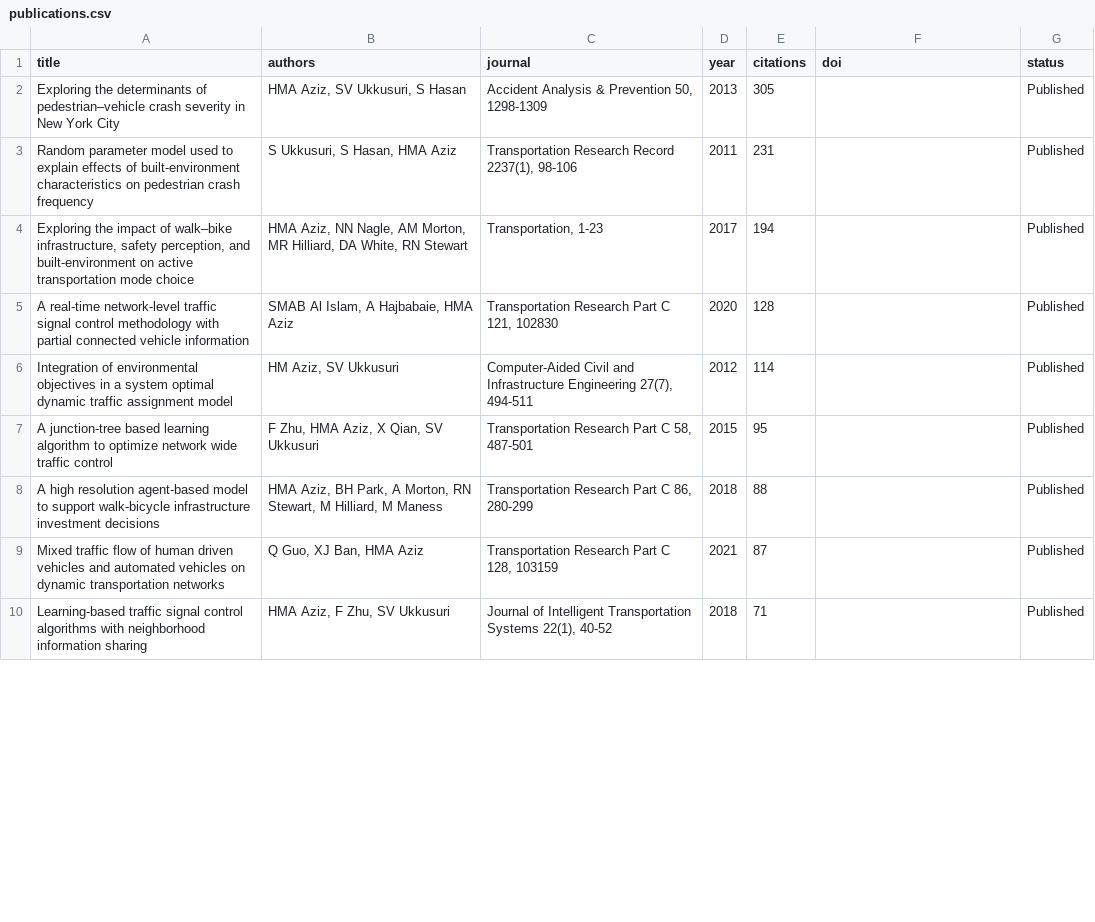
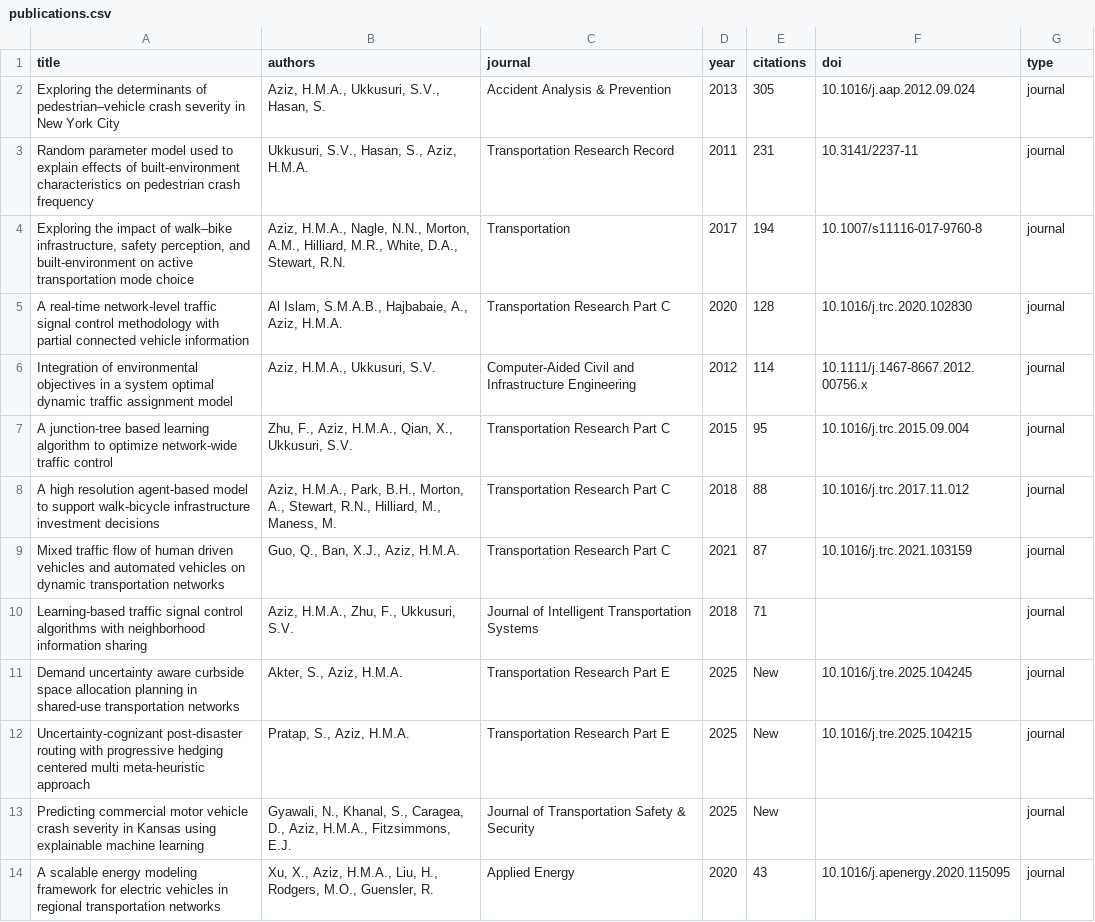
Before and after one commit to TIS-Smart/Husain-Aziz, a CSV file: data/publications.csv, drawn as a sheet; only a part is shown; the diff covers the shown part only.

```diff
--- a/data/publications.csv
+++ b/data/publications.csv
@@ -1,10 +1,14 @@
-title,authors,journal,year,citations,doi,status
-"Exploring the determinants of pedestrian–vehicle crash severity in New York City","HMA Aziz, SV Ukkusuri, S Hasan","Accident Analysis & Prevention 50, 1298-1309",2013,305,"",Published
-"Random parameter model used to explain effects of built-environment characteristics on pedestrian crash frequency","S Ukkusuri, S Hasan, HMA Aziz","Transportation Research Record 2237(1), 98-106",2011,231,"",Published
-"Exploring the impact of walk–bike infrastructure, safety perception, and built-environment on active transportation mode choice","HMA Aziz, NN Nagle, AM Morton, MR Hilliard, DA White, RN Stewart","Transportation, 1-23",2017,194,"",Published
-"A real-time network-level traffic signal control methodology with partial connected vehicle information","SMAB Al Islam, A Hajbabaie, HMA Aziz","Transportation Research Part C 121, 102830",2020,128,"",Published
-"Integration of environmental objectives in a system optimal dynamic traffic assignment model","HM Aziz, SV Ukkusuri","Computer-Aided Civil and Infrastructure Engineering 27(7), 494-511",2012,114,"",Published
-"A junction-tree based learning algorithm to optimize network wide traffic control","F Zhu, HMA Aziz, X Qian, SV Ukkusuri","Transportation Research Part C 58, 487-501",2015,95,"",Published
-"A high resolution agent-based model to support walk-bicycle infrastructure investment decisions","HMA Aziz, BH Park, A Morton, RN Stewart, M Hilliard, M Maness","Transportation Research Part C 86, 280-299",2018,88,"",Published
-"Mixed traffic flow of human driven vehicles and automated vehicles on dynamic transportation networks","Q Guo, XJ Ban, HMA Aziz","Transportation Research Part C 128, 103159",2021,87,"",Published
-"Learning-based traffic signal control algorithms with neighborhood information sharing","HMA Aziz, F Zhu, SV Ukkusuri","Journal of Intelligent Transportation Systems 22(1), 40-52",2018,71,"",Published
+title,authors,journal,year,citations,doi,type
+"Exploring the determinants of pedestrian–vehicle crash severity in New York City","Aziz, H.M.A., Ukkusuri, S.V., Hasan, S.","Accident Analysis & Prevention",2013,305,10.1016/j.aap.2012.09.024,journal
+"Random parameter model used to explain effects of built-environment characteristics on pedestrian crash frequency","Ukkusuri, S.V., Hasan, S., Aziz, H.M.A.","Transportation Research Record",2011,231,10.3141/2237-11,journal
+"Exploring the impact of walk–bike infrastructure, safety perception, and built-environment on active transportation mode choice","Aziz, H.M.A., Nagle, N.N., Morton, A.M., Hilliard, M.R., White, D.A., Stewart, R.N.","Transportation",2017,194,10.1007/s11116-017-9760-8,journal
+"A real-time network-level traffic signal control methodology with partial connected vehicle information","Al Islam, S.M.A.B., Hajbabaie, A., Aziz, H.M.A.","Transportation Research Part C",2020,128,10.1016/j.trc.2020.102830,journal
+"Integration of environmental objectives in a system optimal dynamic traffic assignment model","Aziz, H.M.A., Ukkusuri, S.V.","Computer-Aided Civil and Infrastructure Engineering",2012,114,10.1111/j.1467-8667.2012.00756.x,journal
+"A junction-tree based learning algorithm to optimize network-wide traffic control","Zhu, F., Aziz, H.M.A., Qian, X., Ukkusuri, S.V.","Transportation Research Part C",2015,95,10.1016/j.trc.2015.09.004,journal
+"A high resolution agent-based model to support walk-bicycle infrastructure investment decisions","Aziz, H.M.A., Park, B.H., Morton, A., Stewart, R.N., Hilliard, M., Maness, M.","Transportation Research Part C",2018,88,10.1016/j.trc.2017.11.012,journal
+"Mixed traffic flow of human driven vehicles and automated vehicles on dynamic transportation networks","Guo, Q., Ban, X.J., Aziz, H.M.A.","Transportation Research Part C",2021,87,10.1016/j.trc.2021.103159,journal
+"Learning-based traffic signal control algorithms with neighborhood information sharing","Aziz, H.M.A., Zhu, F., Ukkusuri, S.V.","Journal of Intelligent Transportation Systems",2018,71,,journal
+"Demand uncertainty aware curbside space allocation planning in shared-use transportation networks","Akter, S., Aziz, H.M.A.","Transportation Research Part E",2025,New,10.1016/j.tre.2025.104245,journal
+"Uncertainty-cognizant post-disaster routing with progressive hedging centered multi meta-heuristic approach","Pratap, S., Aziz, H.M.A.","Transportation Research Part E",2025,New,10.1016/j.tre.2025.104215,journal
+"Predicting commercial motor vehicle crash severity in Kansas using explainable machine learning","Gyawali, N., Khanal, S., Caragea, D., Aziz, H.M.A., Fitzsimmons, E.J.","Journal of Transportation Safety & Security",2025,New,,journal
+"A scalable energy modeling framework for electric vehicles in regional transportation networks","Xu, X., Aziz, H.M.A., Liu, H., Rodgers, M.O., Guensler, R.","Applied Energy",2020,43,10.1016/j.apenergy.2020.115095,journal
```
Also changed, not shown: 15 added rows, 2 removed rows and 29 edited cells elsewhere in this file, data/awards.csv, data/grants.csv, 5 other files.
